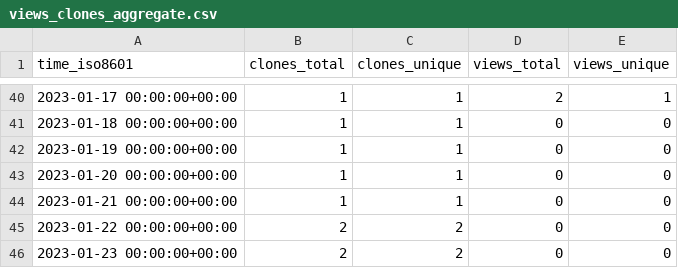
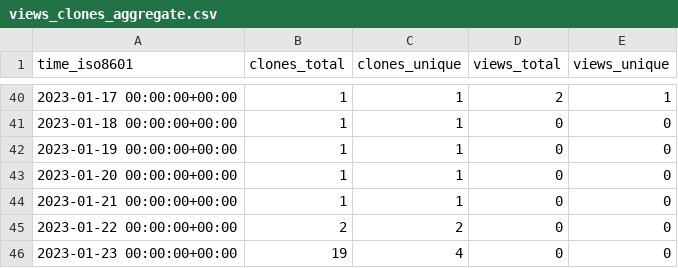
Before and after one commit to sysbio-curie/PhysiBoSSv1, a CSV file: sysbio-curie/PhysiBoSS/ghrs-data/views_clones_aggregate.csv, drawn as a sheet; only a part is shown, gaps mark what is left out.

```diff
--- a/sysbio-curie/PhysiBoSS/ghrs-data/views_clones_aggregate.csv
+++ b/sysbio-curie/PhysiBoSS/ghrs-data/views_clones_aggregate.csv
@@ -45,2 +45,2 @@ time_iso8601,clones_total,clones_unique,views_total,views_unique
 2023-01-22 00:00:00+00:00,2,2,0,0
-2023-01-23 00:00:00+00:00,2,2,0,0
+2023-01-23 00:00:00+00:00,19,4,0,0
```
Also changed, not shown: 1 other file.
